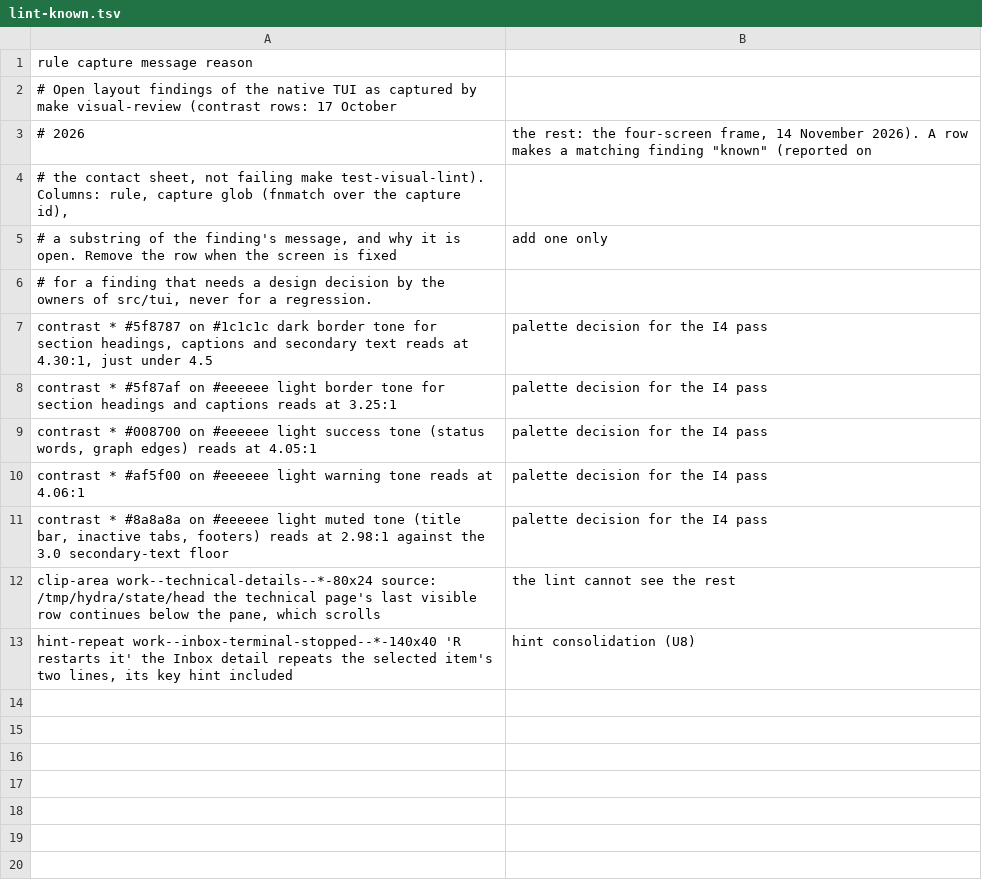
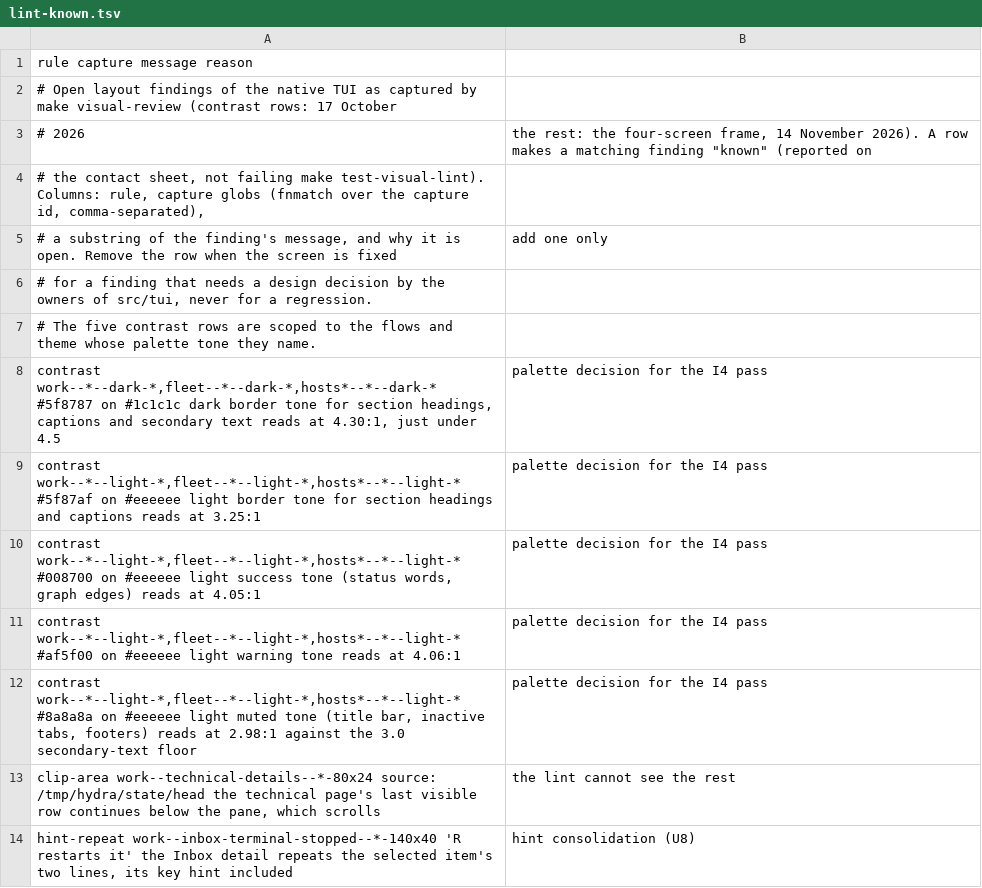
Before and after one commit to Someblueman/hydra, a TSV file: scripts/visual_review/lint-known.tsv, drawn as a sheet.

Commit message:
visual review: capture a focused set by default
make visual-review captures the work and hosts flows in the dark and light
themes at 80x24 and 140x40; VISUAL_REVIEW_FULL=1 (run.py --full) keeps the
full cross-product. The five palette exceptions in lint-known.tsv name the
flows and theme they cover, and lint.py accepts comma-separated globs.

```diff
--- a/scripts/visual_review/lint-known.tsv
+++ b/scripts/visual_review/lint-known.tsv
@@ -3,10 +3,11 @@ rule	capture	message	reason
 # 2026; the rest: the four-screen frame, 14 November 2026). A row makes a matching finding "known" (reported on
-# the contact sheet, not failing make test-visual-lint). Columns: rule, capture glob (fnmatch over the capture id),
+# the contact sheet, not failing make test-visual-lint). Columns: rule, capture globs (fnmatch over the capture id, comma-separated),
 # a substring of the finding's message, and why it is open. Remove the row when the screen is fixed; add one only
 # for a finding that needs a design decision by the owners of src/tui, never for a regression.
-contrast	*	#5f8787 on #1c1c1c	dark border tone for section headings, captions and secondary text reads at 4.30:1, just under 4.5; palette decision for the I4 pass
-contrast	*	#5f87af on #eeeeee	light border tone for section headings and captions reads at 3.25:1; palette decision for the I4 pass
-contrast	*	#008700 on #eeeeee	light success tone (status words, graph edges) reads at 4.05:1; palette decision for the I4 pass
-contrast	*	#af5f00 on #eeeeee	light warning tone reads at 4.06:1; palette decision for the I4 pass
-contrast	*	#8a8a8a on #eeeeee	light muted tone (title bar, inactive tabs, footers) reads at 2.98:1 against the 3.0 secondary-text floor; palette decision for the I4 pass
+# The five contrast rows are scoped to the flows and theme whose palette tone they name.
+contrast	work--*--dark-*,fleet--*--dark-*,hosts*--*--dark-*	#5f8787 on #1c1c1c	dark border tone for section headings, captions and secondary text reads at 4.30:1, just under 4.5; palette decision for the I4 pass
+contrast	work--*--light-*,fleet--*--light-*,hosts*--*--light-*	#5f87af on #eeeeee	light border tone for section headings and captions reads at 3.25:1; palette decision for the I4 pass
+contrast	work--*--light-*,fleet--*--light-*,hosts*--*--light-*	#008700 on #eeeeee	light success tone (status words, graph edges) reads at 4.05:1; palette decision for the I4 pass
+contrast	work--*--light-*,fleet--*--light-*,hosts*--*--light-*	#af5f00 on #eeeeee	light warning tone reads at 4.06:1; palette decision for the I4 pass
+contrast	work--*--light-*,fleet--*--light-*,hosts*--*--light-*	#8a8a8a on #eeeeee	light muted tone (title bar, inactive tabs, footers) reads at 2.98:1 against the 3.0 secondary-text floor; palette decision for the I4 pass
 clip-area	work--technical-details--*-80x24	source: /tmp/hydra/state/head	the technical page's last visible row continues below the pane, which scrolls; the lint cannot see the rest
```
Also changed, not shown: 4 other files.
